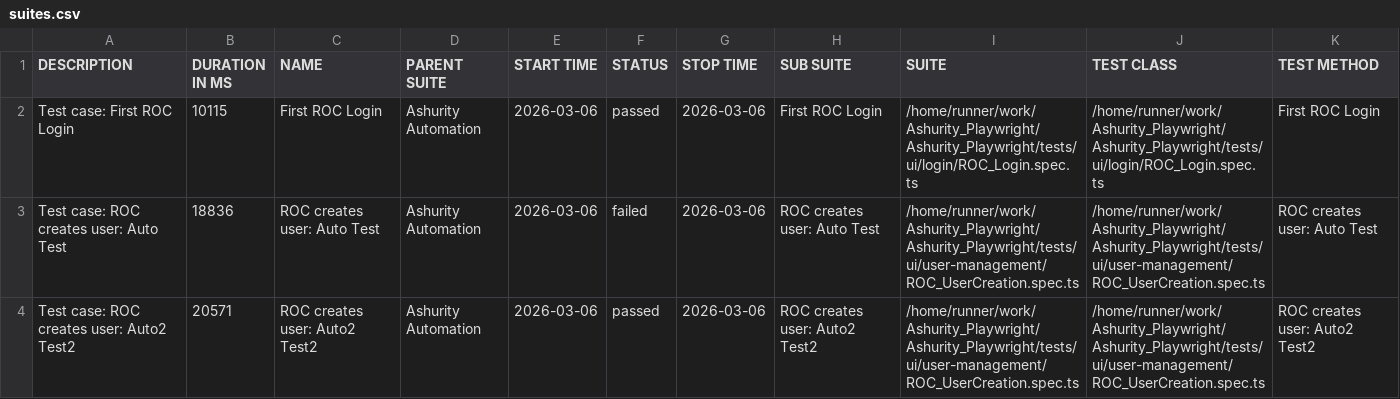
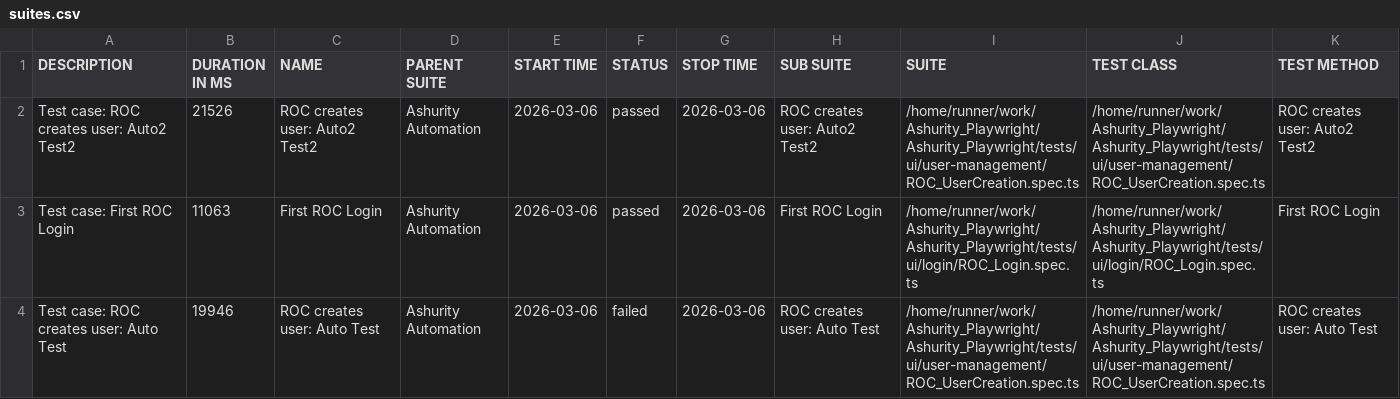
Before and after one commit to Manojsenji/Ashurity_Playwright, a CSV file: data/suites.csv, drawn as a sheet.

```diff
--- a/data/suites.csv
+++ b/data/suites.csv
@@ -1,4 +1,4 @@
 "DESCRIPTION","DURATION IN MS","NAME","PARENT SUITE","START TIME","STATUS","STOP TIME","SUB SUITE","SUITE","TEST CLASS","TEST METHOD"
-"Test case: First ROC Login","10115","First ROC Login","Ashurity Automation","2026-03-06","passed","2026-03-06","First ROC Login","/home/runner/work/Ashurity_Playwright/Ashurity_Playwright/tests/ui/login/ROC_Login.spec.ts","/home/runner/work/Ashurity_Playwright/Ashurity_Playwright/tests/ui/login/ROC_Login.spec.ts","First ROC Login"
-"Test case: ROC creates user: Auto Test","18836","ROC creates user: Auto Test","Ashurity Automation","2026-03-06","failed","2026-03-06","ROC creates user: Auto Test","/home/runner/work/Ashurity_Playwright/Ashurity_Playwright/tests/ui/user-management/ROC_UserCreation.spec.ts","/home/runner/work/Ashurity_Playwright/Ashurity_Playwright/tests/ui/user-management/ROC_UserCreation.spec.ts","ROC creates user: Auto Test"
-"Test case: ROC creates user: Auto2 Test2","20571","ROC creates user: Auto2 Test2","Ashurity Automation","2026-03-06","passed","2026-03-06","ROC creates user: Auto2 Test2","/home/runner/work/Ashurity_Playwright/Ashurity_Playwright/tests/ui/user-management/ROC_UserCreation.spec.ts","/home/runner/work/Ashurity_Playwright/Ashurity_Playwright/tests/ui/user-management/ROC_UserCreation.spec.ts","ROC creates user: Auto2 Test2"
+"Test case: ROC creates user: Auto2 Test2","21526","ROC creates user: Auto2 Test2","Ashurity Automation","2026-03-06","passed","2026-03-06","ROC creates user: Auto2 Test2","/home/runner/work/Ashurity_Playwright/Ashurity_Playwright/tests/ui/user-management/ROC_UserCreation.spec.ts","/home/runner/work/Ashurity_Playwright/Ashurity_Playwright/tests/ui/user-management/ROC_UserCreation.spec.ts","ROC creates user: Auto2 Test2"
+"Test case: First ROC Login","11063","First ROC Login","Ashurity Automation","2026-03-06","passed","2026-03-06","First ROC Login","/home/runner/work/Ashurity_Playwright/Ashurity_Playwright/tests/ui/login/ROC_Login.spec.ts","/home/runner/work/Ashurity_Playwright/Ashurity_Playwright/tests/ui/login/ROC_Login.spec.ts","First ROC Login"
+"Test case: ROC creates user: Auto Test","19946","ROC creates user: Auto Test","Ashurity Automation","2026-03-06","failed","2026-03-06","ROC creates user: Auto Test","/home/runner/work/Ashurity_Playwright/Ashurity_Playwright/tests/ui/user-management/ROC_UserCreation.spec.ts","/home/runner/work/Ashurity_Playwright/Ashurity_Playwright/tests/ui/user-management/ROC_UserCreation.spec.ts","ROC creates user: Auto Test"
```
Also changed, not shown: 44 other files.
